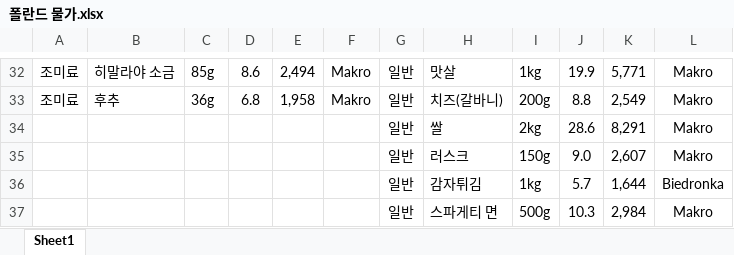
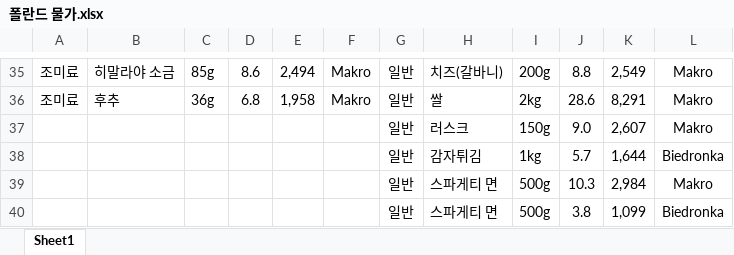
Before and after one commit to chickenjang/continue, an Excel workbook: 폴란드 물가.xlsx, sheet Sheet1, drawn as a sheet; only a part is shown, gaps mark what is left out; the shorter side is filled out with more unchanged rows; values as stored, in another font and other column widths than the file's, no borders; removed rows and columns are numbered as before the commit, all else as after; the diff covers the shown part only; the diff names each change by its address in the sheet, - before the commit and + after, or states it on an @@ line.

```diff
--- a/폴란드 물가.xlsx (sheet Sheet1)
+++ b/폴란드 물가.xlsx (sheet Sheet1)
-H35: 맛살
+H35: 치즈(갈바니)
-I35: 1kg
+I35: 200g
-J35: 19.9
+J35: 8.8
-K35: 5,771
+K35: 2,549
-H36: 치즈(갈바니)
+H36: 쌀
-I36: 200g
+I36: 2kg
-J36: 8.8
+J36: 28.6
-K36: 2,549
+K36: 8,291
-row 34:  |  |  |  |  |  | 일반 | 쌀 | 2kg | 28.6 | 8,291 | Makro
```
Also changed, not shown: 3 added rows and 62 edited cells elsewhere in this sheet, formulas that keep their value, 계획표(일과,자산).xlsx, 주식.xlsx, 4 other files.
